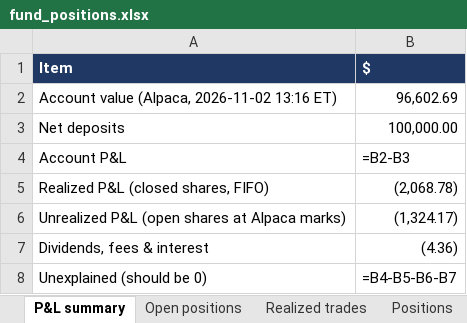
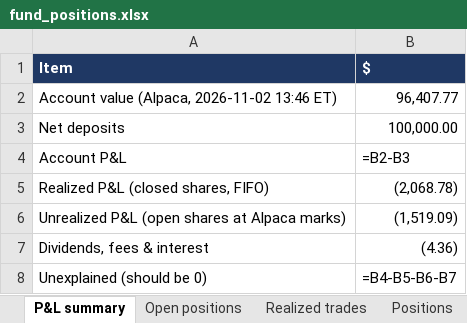
Before and after one commit to andreaskoul/test_trading_agent, an Excel workbook: fund_state/live/ledger/fund_positions.xlsx, sheet P&L summary, drawn as a sheet; values as stored, in another font and other column widths than the file's, no borders; formulas without a stored value are shown as written; removed rows and columns are numbered as before the commit, all else as after; the diff names each change by its address in the sheet, - before the commit and + after, or states it on an @@ line.

```diff
--- a/fund_state/live/ledger/fund_positions.xlsx (sheet P&L summary)
+++ b/fund_state/live/ledger/fund_positions.xlsx (sheet P&L summary)
-row 2: Account value (Alpaca, 2026-11-02 13:16 ET) | 96,602.69
+row 2: Account value (Alpaca, 2026-11-02 13:46 ET) | 96,407.77
-B6 ($): (1,324.17)
+B6 ($): (1,519.09)
```
Also changed, not shown: sheet Positions, sheet Open positions, 2 other files.
